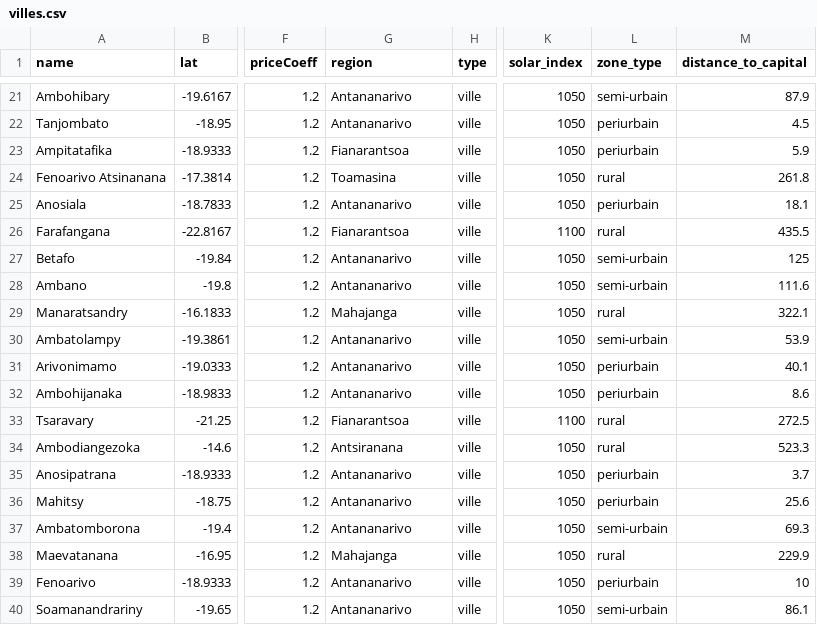
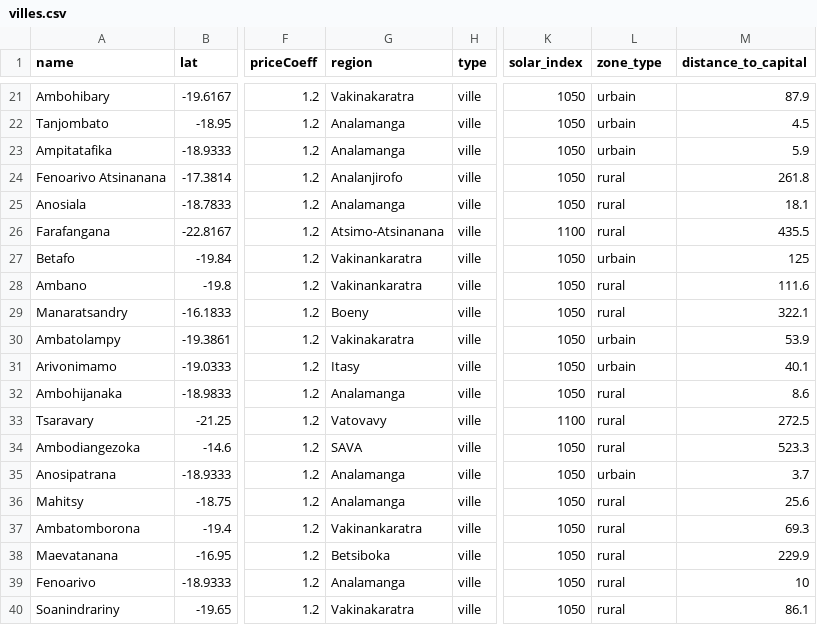
Before and after one commit to Nisafidy/Memoire2, a CSV file: dynamiques/data/villes.csv, drawn as a sheet; only a part is shown, gaps mark what is left out; the diff covers the shown part only; the diff names each change by its address in the sheet, - before the commit and + after, or states it on an @@ line.

```diff
--- a/dynamiques/data/villes.csv
+++ b/dynamiques/data/villes.csv
-G21 (region): Antananarivo
+G21 (region): Vakinakaratra
-L21 (zone_type): semi-urbain
+L21 (zone_type): urbain
-G22 (region): Antananarivo
+G22 (region): Analamanga
-L22:L23 (zone_type): periurbain
+L22:L23 (zone_type): urbain
-G23 (region): Fianarantsoa
+G23 (region): Analamanga
-G24 (region): Toamasina
+G24 (region): Analanjirofo
-G25 (region): Antananarivo
+G25 (region): Analamanga
-L25 (zone_type): periurbain
+L25 (zone_type): rural
-G26 (region): Fianarantsoa
+G26 (region): Atsimo-Atsinanana
-G27:G28 (region): Antananarivo
+G27:G28 (region): Vakinankaratra
-L27 (zone_type): semi-urbain
+L27 (zone_type): urbain
-L28 (zone_type): semi-urbain
+L28 (zone_type): rural
-G29 (region): Mahajanga
+G29 (region): Boeny
-G30 (region): Antananarivo
+G30 (region): Vakinakaratra
-L30 (zone_type): semi-urbain
+L30 (zone_type): urbain
-G31 (region): Antananarivo
+G31 (region): Itasy
-L31 (zone_type): periurbain
+L31 (zone_type): urbain
-G32 (region): Antananarivo
+G32 (region): Analamanga
-L32 (zone_type): periurbain
+L32 (zone_type): rural
-G33 (region): Fianarantsoa
+G33 (region): Vatovavy
-G34 (region): Antsiranana
+G34 (region): SAVA
-G35:G36 (region): Antananarivo
+G35:G36 (region): Analamanga
-L35 (zone_type): periurbain
+L35 (zone_type): urbain
-L36 (zone_type): periurbain
+L36 (zone_type): rural
-G37 (region): Antananarivo
+G37 (region): Vakinankaratra
-L37 (zone_type): semi-urbain
+L37 (zone_type): rural
-G38 (region): Mahajanga
+G38 (region): Betsiboka
-G39 (region): Antananarivo
+G39 (region): Analamanga
-L39 (zone_type): periurbain
+L39 (zone_type): rural
-A40 (name): Soamanandrariny
+A40 (name): Soanindrariny
-G40 (region): Antananarivo
+G40 (region): Vakinakaratra
-L40 (zone_type): semi-urbain
+L40 (zone_type): rural
```
Also changed, not shown: 58 edited cells elsewhere in this file, 3 other files.
